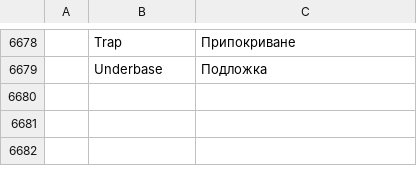
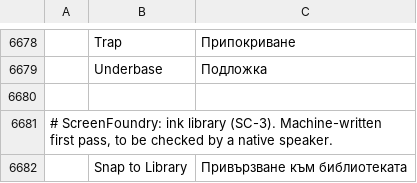
Before and after one commit to Stitchwright/screenfoundry, a TSV file: crates/ui-egui/src/i18n/bg.tsv, drawn as a sheet; only a part is shown, gaps mark what is left out; the diff names each change by its address in the sheet, - before the commit and + after, or states it on an @@ line.

```diff
--- a/crates/ui-egui/src/i18n/bg.tsv
+++ b/crates/ui-egui/src/i18n/bg.tsv
+row 6680: (empty)
+row 6681: # ScreenFoundry: ink library (SC-3). Machine-written first pass, to be checked by a native speaker.
+row 6682:  | Snap to Library | Привързване към библиотеката
```
Also changed, not shown: crates/ui-egui/src/i18n/el.tsv, crates/ui-egui/src/i18n/ja.tsv, 27 other files.
